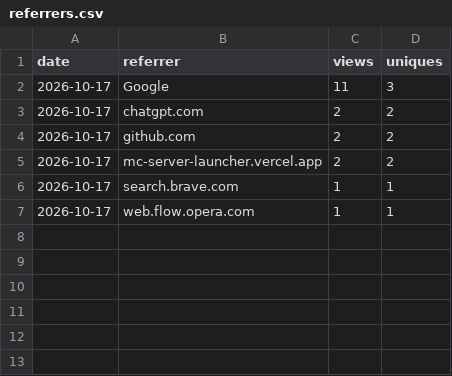
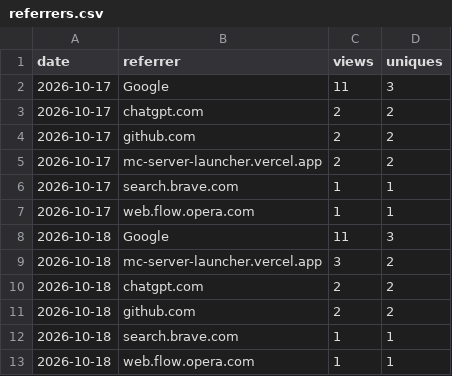
Before and after one commit to JuanP-G/MC-ServerLauncher, a CSV file: referrers.csv, drawn as a sheet; the diff names each change by its address in the sheet, - before the commit and + after, or states it on an @@ line.

```diff
--- a/referrers.csv
+++ b/referrers.csv
+row 8: 2026-10-18 | Google | 11 | 3
+row 9: 2026-10-18 | mc-server-launcher.vercel.app | 3 | 2
+row 10: 2026-10-18 | chatgpt.com | 2 | 2
+row 11: 2026-10-18 | github.com | 2 | 2
+row 12: 2026-10-18 | search.brave.com | 1 | 1
+row 13: 2026-10-18 | web.flow.opera.com | 1 | 1
```
Also changed, not shown: clones.csv, paths.csv, 5 other files.
